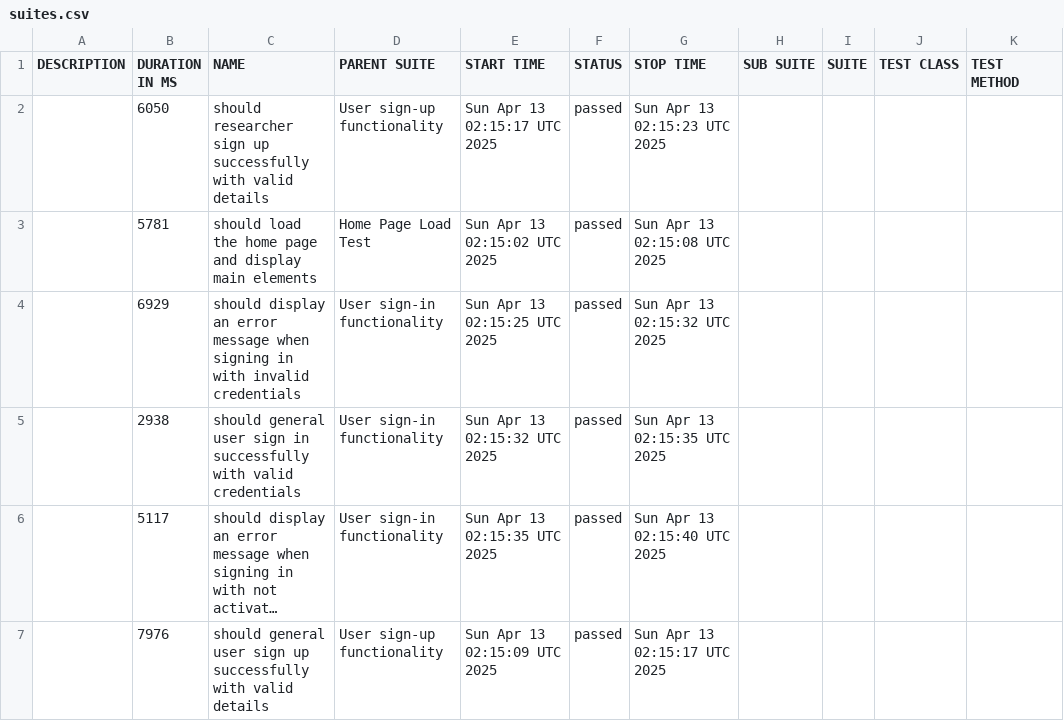
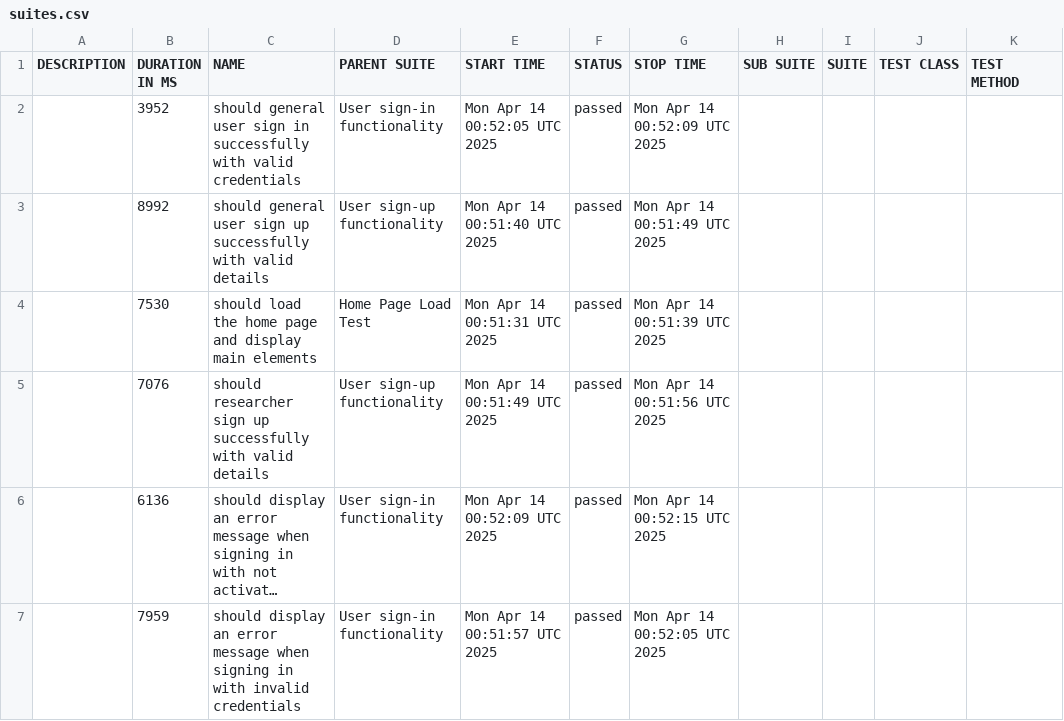
Before and after one commit to udanawetthasinghe/dis, a CSV file: data/suites.csv, drawn as a sheet; long unchanged cells end in …; removed rows and columns are numbered as before the commit, all else as after; the diff names each change by its address in the sheet, - before the commit and + after, or states it on an @@ line.

```diff
--- a/data/suites.csv
+++ b/data/suites.csv
+row 2:  | 3952 | should general user sign in successfully with valid credentials | User sign-in functionality | Mon Apr 14 00:52:05 UTC 2025 | passed | Mon Apr 14 00:52:09 UTC 2025
-B3 (DURATION IN MS): 6050
+B3 (DURATION IN MS): 8992
-C3 (NAME): should researcher sign up…
+C3 (NAME): should general user sign up…
-E3 (START TIME): Sun Apr 13 02:15:17 UTC 2025
+E3 (START TIME): Mon Apr 14 00:51:40 UTC 2025
-G3 (STOP TIME): Sun Apr 13 02:15:23 UTC 2025
+G3 (STOP TIME): Mon Apr 14 00:51:49 UTC 2025
-B4 (DURATION IN MS): 5781
+B4 (DURATION IN MS): 7530
-E4 (START TIME): Sun Apr 13 02:15:02 UTC 2025
+E4 (START TIME): Mon Apr 14 00:51:31 UTC 2025
-G4 (STOP TIME): Sun Apr 13 02:15:08 UTC 2025
+G4 (STOP TIME): Mon Apr 14 00:51:39 UTC 2025
-row 4:  | 6929 | should display an error message when signing in with invalid credentials | User sign-in functionality | Sun Apr 13 02:15:25 UTC 2025 | passed | Sun Apr 13 02:15:32 UTC 2025
-B5 (DURATION IN MS): 2938
+B5 (DURATION IN MS): 7076
-C5 (NAME): should general user sign in successfully with valid credentials
+C5 (NAME): should researcher sign up successfully with valid details
-D5 (PARENT SUITE): User sign-in functionality
+D5 (PARENT SUITE): User sign-up functionality
-E5 (START TIME): Sun Apr 13 02:15:32 UTC 2025
+E5 (START TIME): Mon Apr 14 00:51:49 UTC 2025
-G5 (STOP TIME): Sun Apr 13 02:15:35 UTC 2025
+G5 (STOP TIME): Mon Apr 14 00:51:56 UTC 2025
-B6 (DURATION IN MS): 5117
+B6 (DURATION IN MS): 6136
-E6 (START TIME): Sun Apr 13 02:15:35 UTC 2025
+E6 (START TIME): Mon Apr 14 00:52:09 UTC 2025
-G6 (STOP TIME): Sun Apr 13 02:15:40 UTC 2025
+G6 (STOP TIME): Mon Apr 14 00:52:15 UTC 2025
-row 7:  | 7976 | should general user sign up successfully with valid details | User sign-up functionality | Sun Apr 13 02:15:09 UTC 2025 | passed | Sun Apr 13 02:15:17 UTC 2025
+row 7:  | 7959 | should display an error message when signing in with invalid credentials | User sign-in functionality | Mon Apr 14 00:51:57 UTC 2025 | passed | Mon Apr 14 00:52:05 UTC 2025
```
Also changed, not shown: 26 other files.
